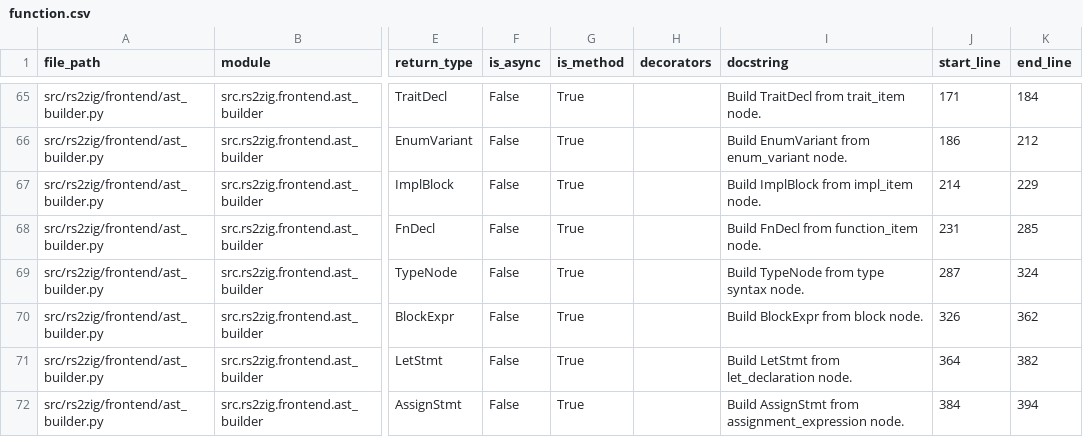
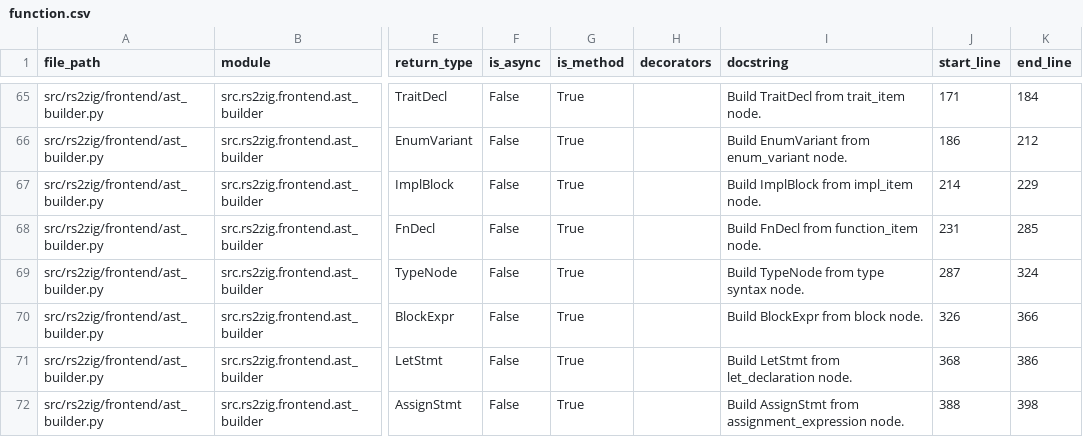
Before and after one commit to DaikyXendo/rs2zig, a CSV file: data/rs2zig/function.csv, drawn as a sheet; only a part is shown, gaps mark what is left out; the diff covers the shown part only; the diff names each change by its address in the sheet, - before the commit and + after, or states it on an @@ line.

```diff
--- a/data/rs2zig/function.csv
+++ b/data/rs2zig/function.csv
-K70 (end_line): 362
+K70 (end_line): 366
-J71 (start_line): 364
+J71 (start_line): 368
-K71 (end_line): 382
+K71 (end_line): 386
-J72 (start_line): 384
+J72 (start_line): 388
-K72 (end_line): 394
+K72 (end_line): 398
```
Also changed, not shown: 4 added rows and 7 edited cells elsewhere in this file, data/rs2zig/class.csv, data/rs2zig/file.csv, 4 other files.
